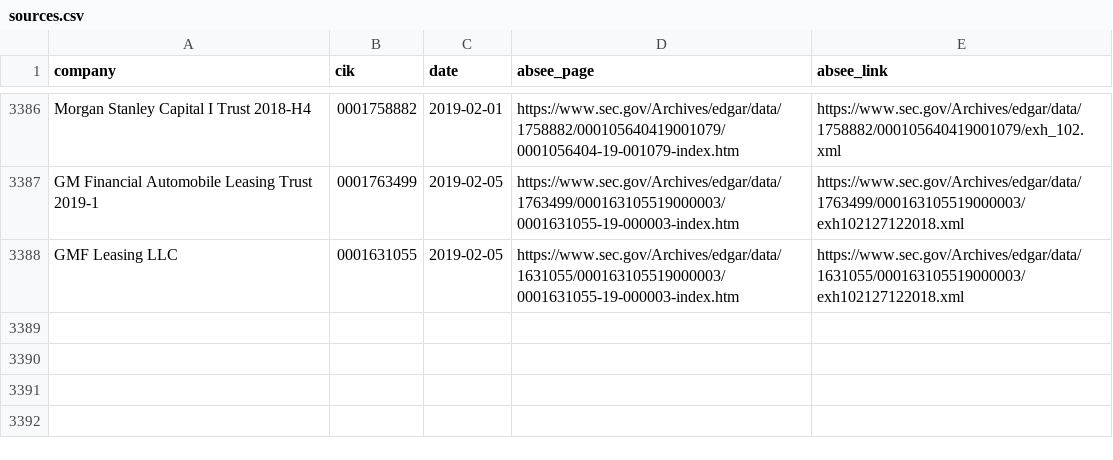
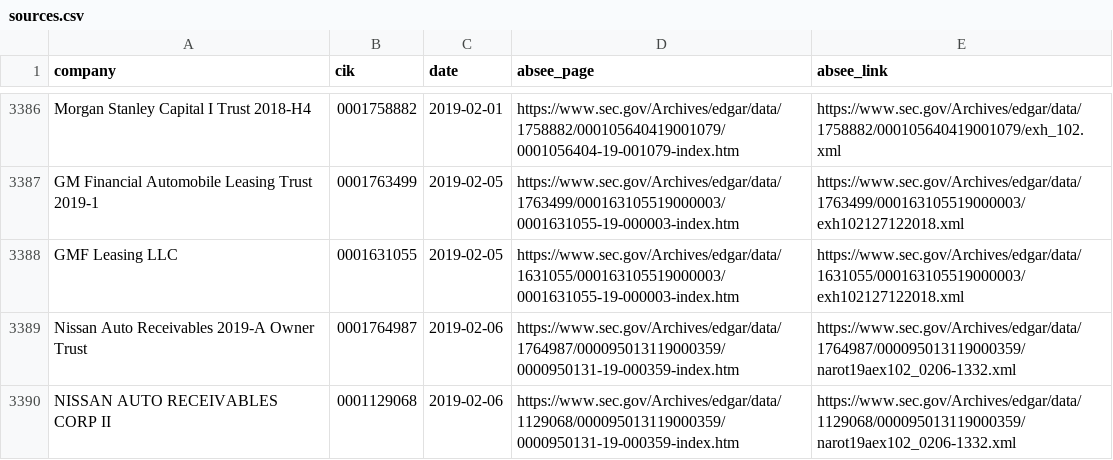
Before and after one commit to t-morrison/t-morrison.github.io, a CSV file: abs-ee/data/sources.csv, drawn as a sheet; only a part is shown, gaps mark what is left out; the diff names each change by its address in the sheet, - before the commit and + after, or states it on an @@ line.

```diff
--- a/abs-ee/data/sources.csv
+++ b/abs-ee/data/sources.csv
+row 3389: Nissan Auto Receivables 2019-A Owner Trust | 0001764987 | 2019-02-06 | https://www.sec.gov/Archives/edgar/data/1764987/000095013119000359/0000950131-19-000359-index.htm | https://www.sec.gov/Archives/edgar/data/1764987/000095013119000359/narot19aex102_0206-1332.xml
+row 3390: NISSAN AUTO RECEIVABLES CORP II | 0001129068 | 2019-02-06 | https://www.sec.gov/Archives/edgar/data/1129068/000095013119000359/0000950131-19-000359-index.htm | https://www.sec.gov/Archives/edgar/data/1129068/000095013119000359/narot19aex102_0206-1332.xml
```
Also changed, not shown: abs-ee/data/log.csv.
